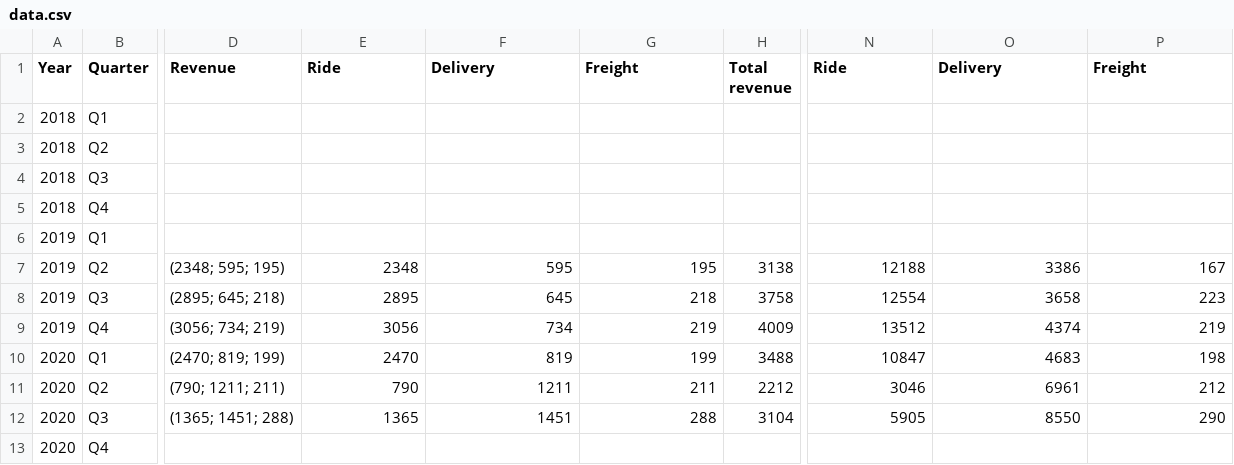
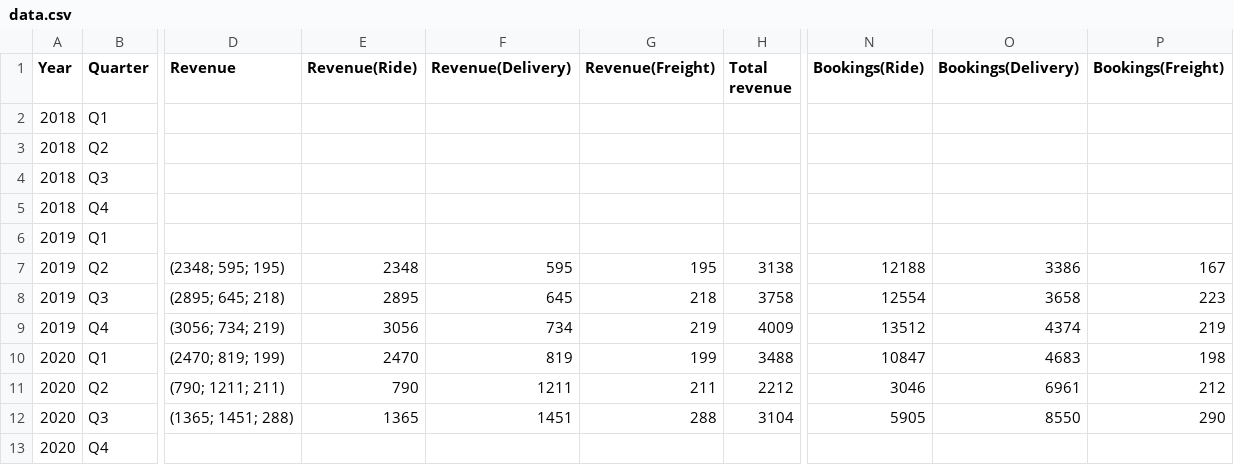
Before and after one commit to kaustubh-nair/Uber-Valuation, a CSV file: data/data.csv, drawn as a sheet; only a part is shown, gaps mark what is left out; the diff names each change by its address in the sheet, - before the commit and + after, or states it on an @@ line.

Commit message:
update data; add more graphs

```diff
--- a/data/data.csv
+++ b/data/data.csv
-E1: Ride
+E1: Revenue(Ride)
-F1: Delivery
+F1: Revenue(Delivery)
-G1: Freight
+G1: Revenue(Freight)
-N1: Ride
+N1: Bookings(Ride)
-O1: Delivery
+O1: Bookings(Delivery)
-P1: Freight
+P1: Bookings(Freight)
```
Also changed, not shown: 9 other files.
